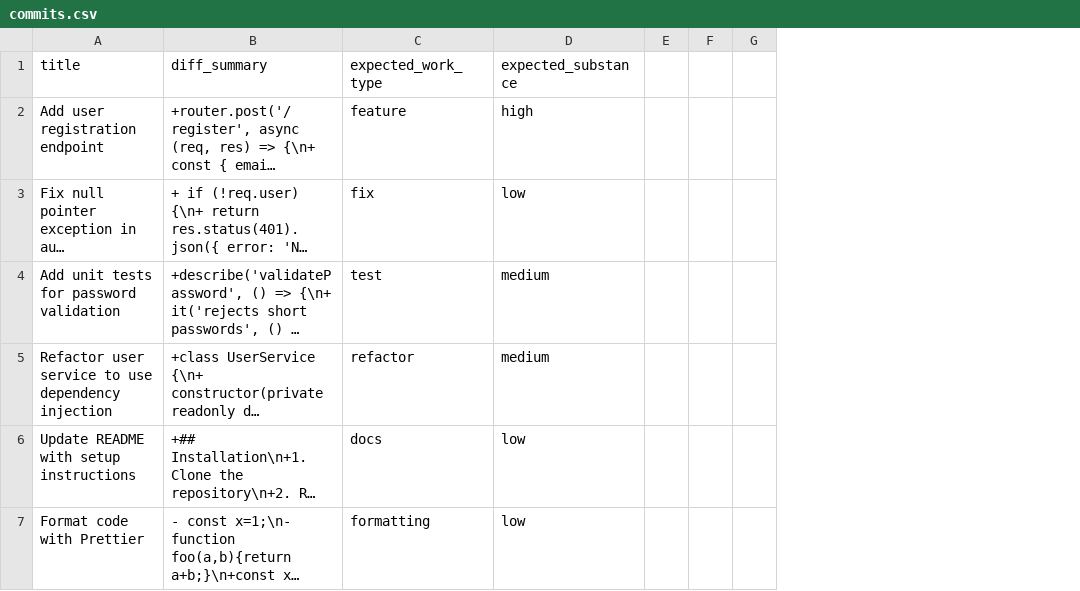
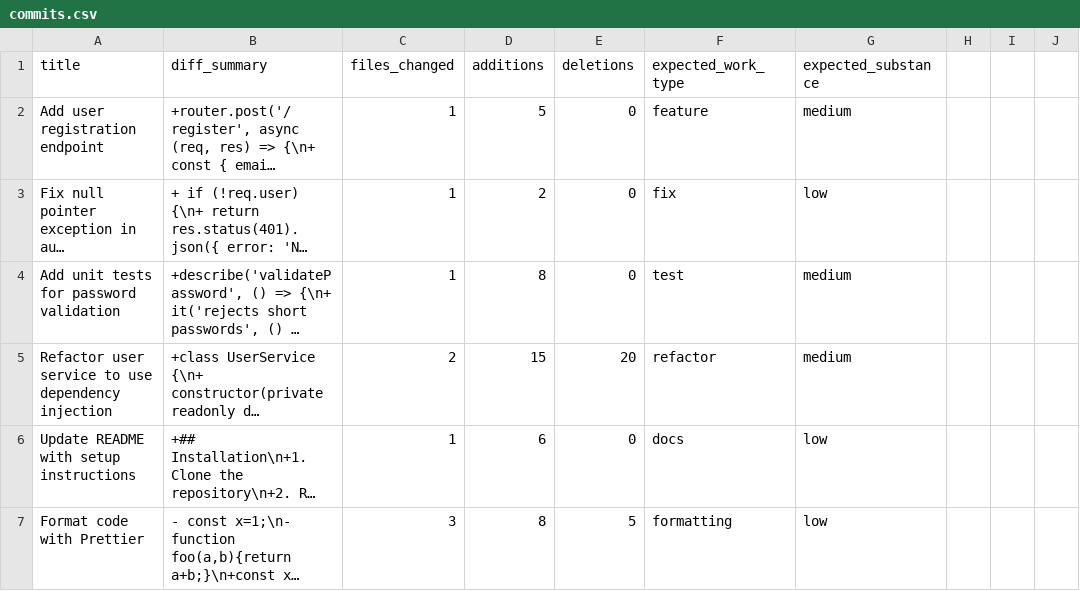
Before and after one commit to ri12oe/Maestro, a CSV file: server/src/ai/eval/commits.csv, drawn as a sheet; only a part is shown; long unchanged cells end in …; removed rows and columns are numbered as before the commit, all else as after; the diff covers the shown part only; the diff names each change by its address in the sheet, - before the commit and + after, or states it on an @@ line.

Commit message:
feat(eval): enhance evaluation script to support multiple CSV sets and additional statistics
- Updated `run.ts` to allow evaluation of both main and holdout sets via CLI flags.
- Added support for `files_changed`, `additions`, and `deletions` in evaluation metrics.
- Refactored CSV loading and evaluation logic for better modularity and clarity.

feat(db): add new columns for contribution statistics in migration

- Introduced migration to add `files_changed`, `additions`, and `deletions` columns to the `contributions` table.
- Ensured migration is idempotent by handling duplicate column errors.

fix(db): update schema and seed data to include new contribution statistics

- Modified `schema.sql` to define new columns for contribution statistics.
- Updated `seed.ts` to populate new fields with relevant data for existing contributions.

feat(ingestion): enhance GitHub commit ingestion to capture additional metrics

- Updated GitHub commit fetching logic to include `filesChanged`, `additions`, and `deletions`.
- Adjusted sync logic to store new metrics in the database.

test(ai): add tests for commit tag sanitization and prompt building

- Implemented tests to ensure `<commit>` tags are sanitized correctly in titles and diffs.
- Verified that malicious tags do not break prompt structure during evaluation.

```diff
--- a/server/src/ai/eval/commits.csv
+++ b/server/src/ai/eval/commits.csv
+column C (files_changed), rows 2-7: 1 | 1 | 1 | 2 | 1 | 3
+column D (additions), rows 2-7: 5 | 2 | 8 | 15 | 6 | 8
+column E (deletions), rows 2-7: 0 | 0 | 0 | 20 | 0 | 5
-column E, empty
-column F, empty
+column H, empty
+column I, empty
-G2 (expected_substance): high
+G2 (expected_substance): medium
```
Also changed, not shown: 5 edited cells elsewhere in this file, 10 other files.
